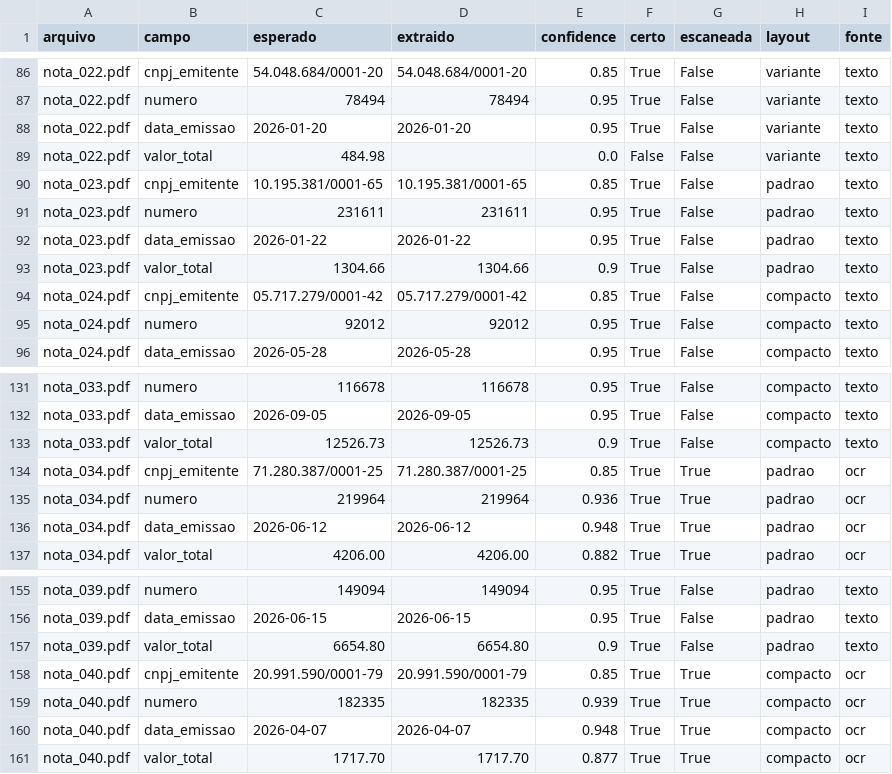
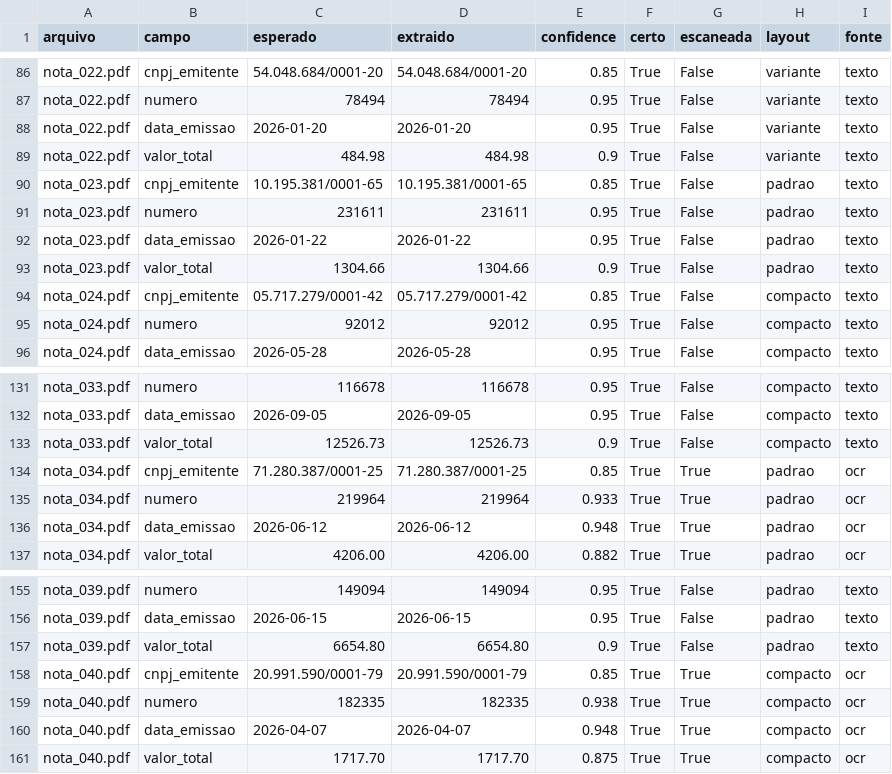
Before and after one commit to AbnerMSaconi/agroflow, a CSV file: sojatech_local/results/notas_comparacao_teste.csv, drawn as a sheet; only a part is shown, gaps mark what is left out; the diff covers the shown part only.

Commit message:
Relatório: tabelas, figuras e métricas regeneradas
Notas (dev e teste) com o extrator corrigido e folhas lab e campo com o ViT-B/16. O holdout_s9 não entra: continua sem ser avaliado.

```diff
--- a/sojatech_local/results/notas_comparacao_teste.csv
+++ b/sojatech_local/results/notas_comparacao_teste.csv
@@ -88,3 +88,3 @@ nota_022.pdf,numero,78494,78494,0.95,True,False,variante,texto
 nota_022.pdf,data_emissao,2026-01-20,2026-01-20,0.95,True,False,variante,texto
-nota_022.pdf,valor_total,484.98,,0.0,False,False,variante,texto
+nota_022.pdf,valor_total,484.98,484.98,0.9,True,False,variante,texto
 nota_023.pdf,cnpj_emitente,10.195.381/0001-65,10.195.381/0001-65,0.85,True,False,padrao,texto
@@ -134,3 +134,3 @@ nota_033.pdf,valor_total,12526.73,12526.73,0.9,True,False,compacto,texto
 nota_034.pdf,cnpj_emitente,71.280.387/0001-25,71.280.387/0001-25,0.85,True,True,padrao,ocr
-nota_034.pdf,numero,219964,219964,0.936,True,True,padrao,ocr
+nota_034.pdf,numero,219964,219964,0.933,True,True,padrao,ocr
 nota_034.pdf,data_emissao,2026-06-12,2026-06-12,0.948,True,True,padrao,ocr
@@ -158,4 +158,4 @@ nota_039.pdf,valor_total,6654.80,6654.80,0.9,True,False,padrao,texto
 nota_040.pdf,cnpj_emitente,20.991.590/0001-79,20.991.590/0001-79,0.85,True,True,compacto,ocr
-nota_040.pdf,numero,182335,182335,0.939,True,True,compacto,ocr
+nota_040.pdf,numero,182335,182335,0.938,True,True,compacto,ocr
 nota_040.pdf,data_emissao,2026-04-07,2026-04-07,0.948,True,True,compacto,ocr
-nota_040.pdf,valor_total,1717.70,1717.70,0.877,True,True,compacto,ocr
+nota_040.pdf,valor_total,1717.70,1717.70,0.875,True,True,compacto,ocr
```
Also changed, not shown: 52 edited cells elsewhere in this file, sojatech_local/results/notas_comparacao.csv, 16 other files.
